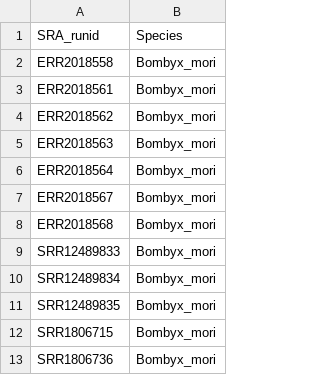
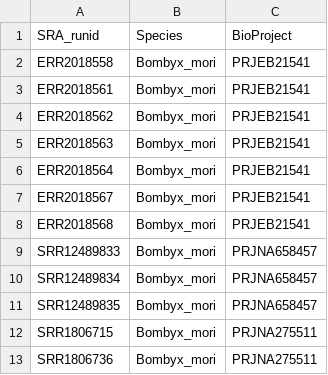
Before and after one commit to harvardinformatics/GenomeAnnotation, a TSV file: RNA-seq/heliconines_SRA_accession_ids.tsv, drawn as a sheet; only a part is shown; the diff names each change by its address in the sheet, - before the commit and + after, or states it on an @@ line.

Commit message:
more heliconine rna-seq sample updates

```diff
--- a/RNA-seq/heliconines_SRA_accession_ids.tsv
+++ b/RNA-seq/heliconines_SRA_accession_ids.tsv
+column C, rows 1-13: BioProject | PRJEB21541 | PRJEB21541 | PRJEB21541 | PRJEB21541 | PRJEB21541 | PRJEB21541 | PRJEB21541 | PRJNA658457 | PRJNA658457 | PRJNA658457 | PRJNA275511 | PRJNA275511
```
Also changed, not shown: 1 other file.
